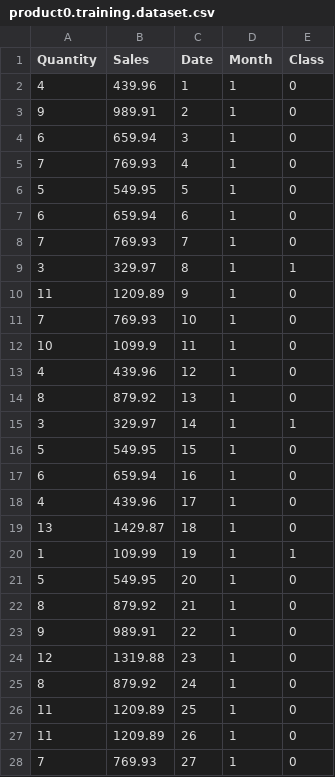
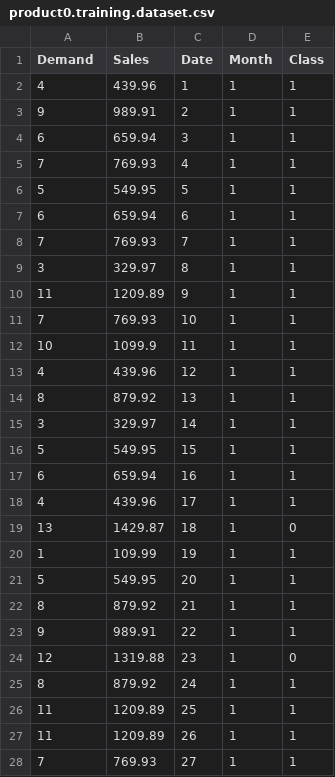
Before and after one commit to Deuspherio/ecommerce, a CSV file: server/utilities/product0.training.dataset.csv, drawn as a sheet; only a part is shown; the diff covers the shown part only.

```diff
--- a/server/utilities/product0.training.dataset.csv
+++ b/server/utilities/product0.training.dataset.csv
@@ -1,28 +1,28 @@
-Quantity,Sales,Date,Month,Class
-4,439.96,1,1,0
-9,989.91,2,1,0
-6,659.94,3,1,0
-7,769.93,4,1,0
-5,549.95,5,1,0
-6,659.94,6,1,0
-7,769.93,7,1,0
+Demand,Sales,Date,Month,Class
+4,439.96,1,1,1
+9,989.91,2,1,1
+6,659.94,3,1,1
+7,769.93,4,1,1
+5,549.95,5,1,1
+6,659.94,6,1,1
+7,769.93,7,1,1
 3,329.97,8,1,1
-11,1209.89,9,1,0
-7,769.93,10,1,0
-10,1099.9,11,1,0
-4,439.96,12,1,0
-8,879.92,13,1,0
+11,1209.89,9,1,1
+7,769.93,10,1,1
+10,1099.9,11,1,1
+4,439.96,12,1,1
+8,879.92,13,1,1
 3,329.97,14,1,1
-5,549.95,15,1,0
-6,659.94,16,1,0
-4,439.96,17,1,0
+5,549.95,15,1,1
+6,659.94,16,1,1
+4,439.96,17,1,1
 13,1429.87,18,1,0
 1,109.99,19,1,1
-5,549.95,20,1,0
-8,879.92,21,1,0
-9,989.91,22,1,0
+5,549.95,20,1,1
+8,879.92,21,1,1
+9,989.91,22,1,1
 12,1319.88,23,1,0
-8,879.92,24,1,0
-11,1209.89,25,1,0
-11,1209.89,26,1,0
-7,769.93,27,1,0
+8,879.92,24,1,1
+11,1209.89,25,1,1
+11,1209.89,26,1,1
+7,769.93,27,1,1
```
Also changed, not shown: 82 edited cells elsewhere in this file, server/utilities/product1.training.dataset.csv, server/utilities/product10.training.dataset.csv, 44 other files.
